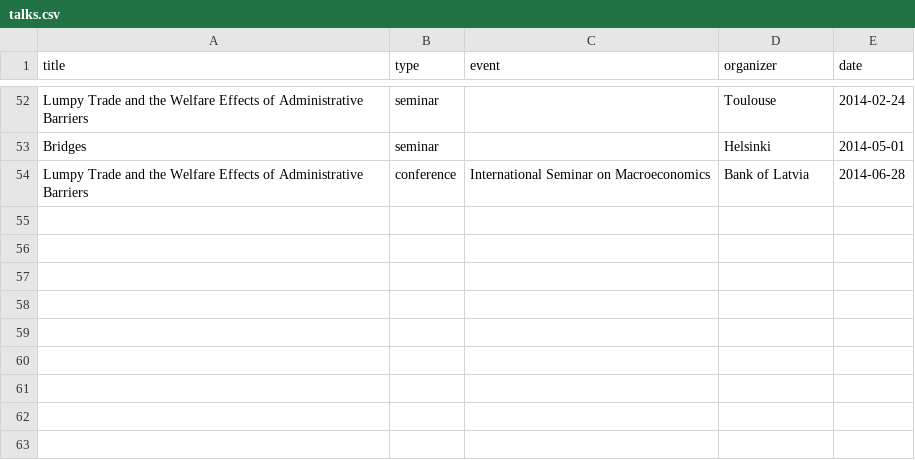
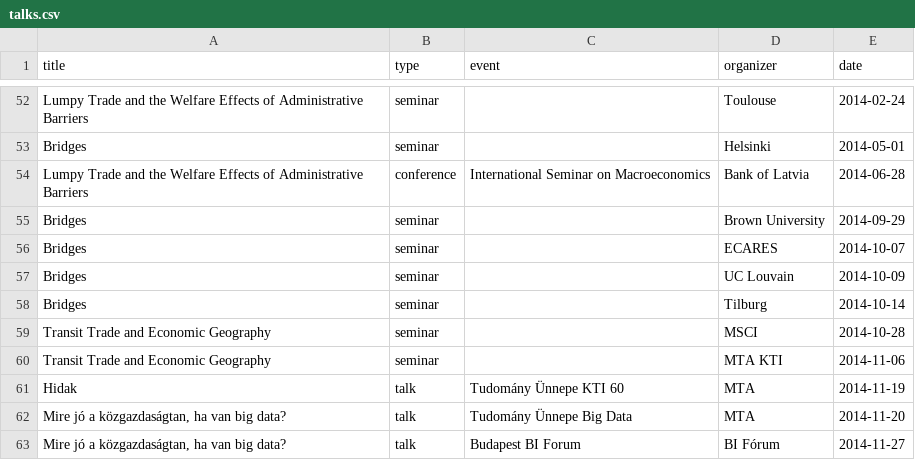
Before and after one commit to korenmiklos/koren.mk, a CSV file: content/talks.csv, drawn as a sheet; only a part is shown, gaps mark what is left out; the diff names each change by its address in the sheet, - before the commit and + after, or states it on an @@ line.

```diff
--- a/content/talks.csv
+++ b/content/talks.csv
+row 55: Bridges | seminar |  | Brown University | 2014-09-29
+row 56: Bridges | seminar |  | ECARES | 2014-10-07
+row 57: Bridges | seminar |  | UC Louvain | 2014-10-09
+row 58: Bridges | seminar |  | Tilburg | 2014-10-14
+row 59: Transit Trade and Economic Geography | seminar |  | MSCI | 2014-10-28
+row 60: Transit Trade and Economic Geography | seminar |  | MTA KTI | 2014-11-06
+row 61: Hidak | talk | Tudomány Ünnepe KTI 60 | MTA | 2014-11-19
+row 62: Mire jó a közgazdaságtan, ha van big data? | talk | Tudomány Ünnepe Big Data | MTA | 2014-11-20
+row 63: Mire jó a közgazdaságtan, ha van big data? | talk | Budapest BI Forum | BI Fórum | 2014-11-27
```
Also changed, not shown: 1 other file.
